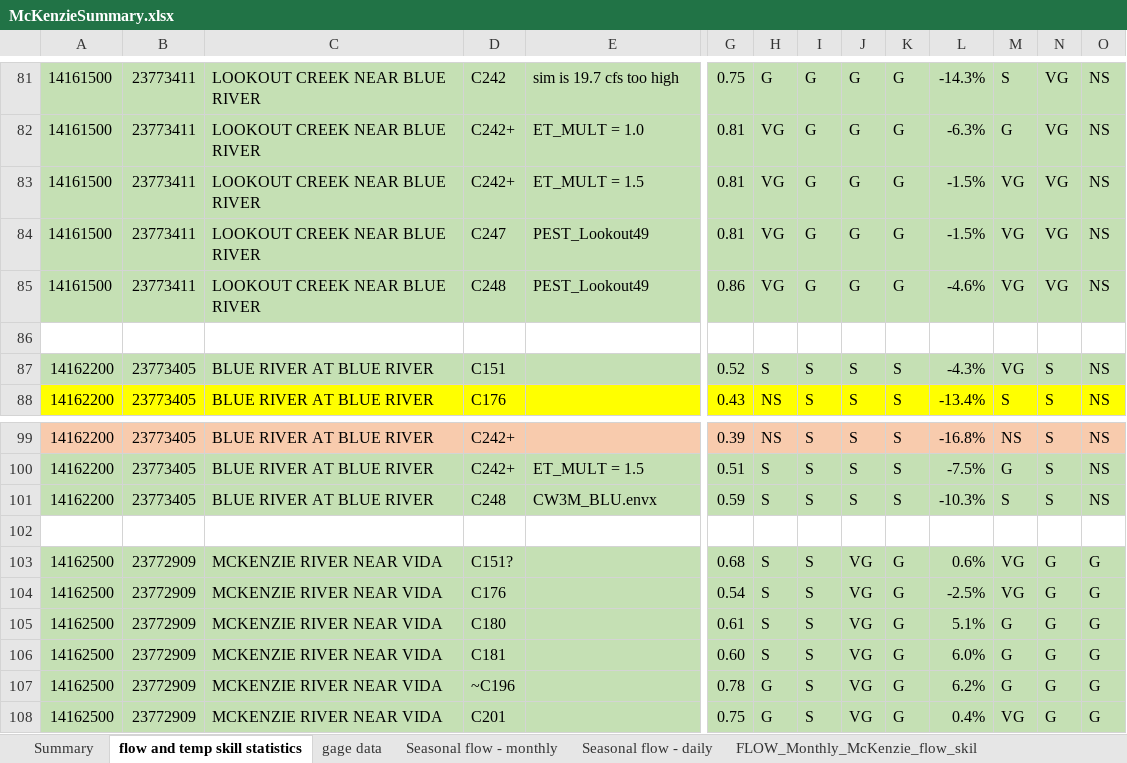
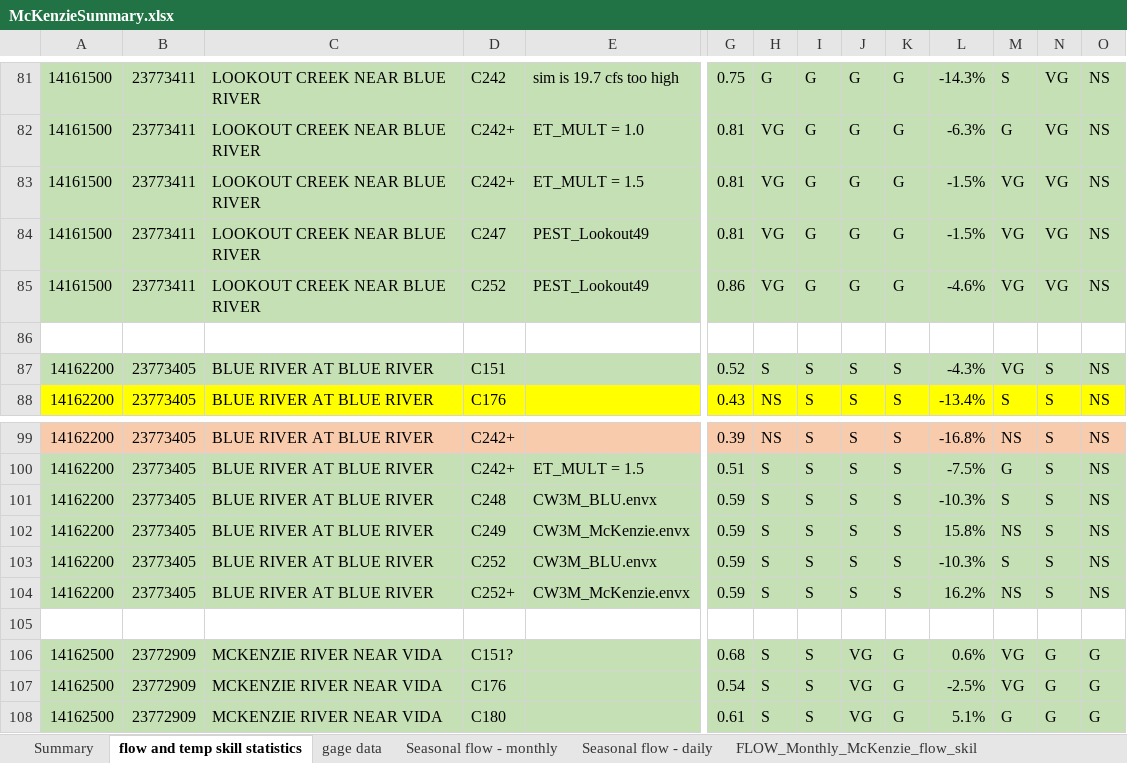
Before and after one commit to DavidConklin1947/CW3M, an Excel workbook: DataCW3M/SkillAssessment/McKenzieSummary.xlsx, sheet flow and temp skill statistics, drawn as a sheet; only a part is shown, gaps mark what is left out; the shorter side is filled out with more unchanged rows; values as stored, in another font and other column widths than the file's, no borders; rows hold the shown columns only; the diff names each change by its address in the sheet, - before the commit and + after, or states it on an @@ line.

Commit message:
Added CW3M_PEST_Mohawk25.envx. Flow.cpp - Fix a logic error in the code for reading the FLOWreports XML file.

```diff
--- a/DataCW3M/SkillAssessment/McKenzieSummary.xlsx (sheet flow and temp skill statistics)
+++ b/DataCW3M/SkillAssessment/McKenzieSummary.xlsx (sheet flow and temp skill statistics)
-D85: C248
+D85: C252
+row 102: 14162200 | 23773405 | BLUE RIVER AT BLUE RIVER | C249 | CW3M_McKenzie.envx | 0.59 | S | S | S | S | 15.8% | NS | S | NS
+row 103: 14162200 | 23773405 | BLUE RIVER AT BLUE RIVER | C252 | CW3M_BLU.envx | 0.59 | S | S | S | S | -10.3% | S | S | NS
+row 104: 14162200 | 23773405 | BLUE RIVER AT BLUE RIVER | C252+ | CW3M_McKenzie.envx | 0.59 | S | S | S | S | 16.2% | NS | S | NS
```
Also changed, not shown: 2 other files.
